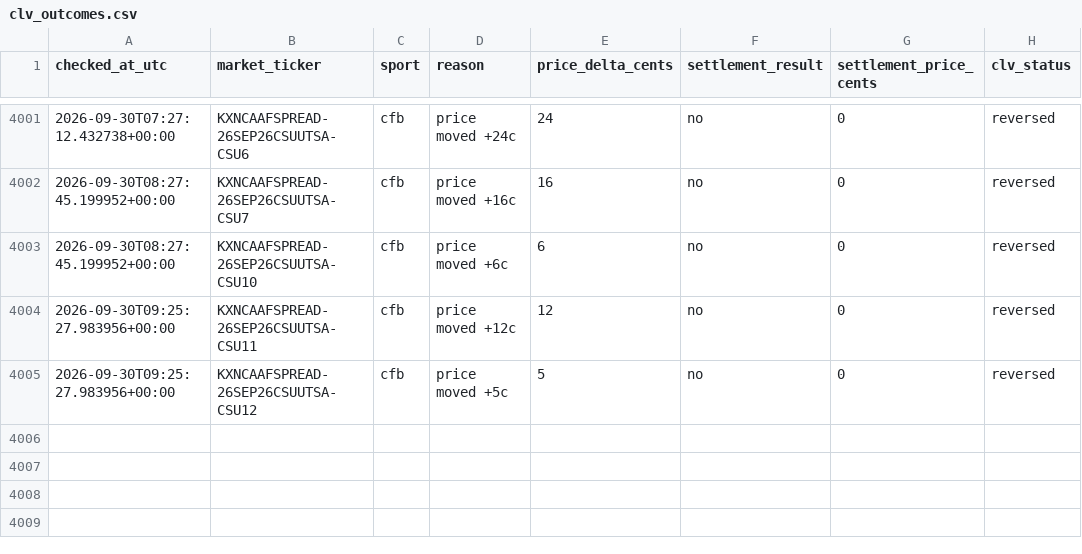
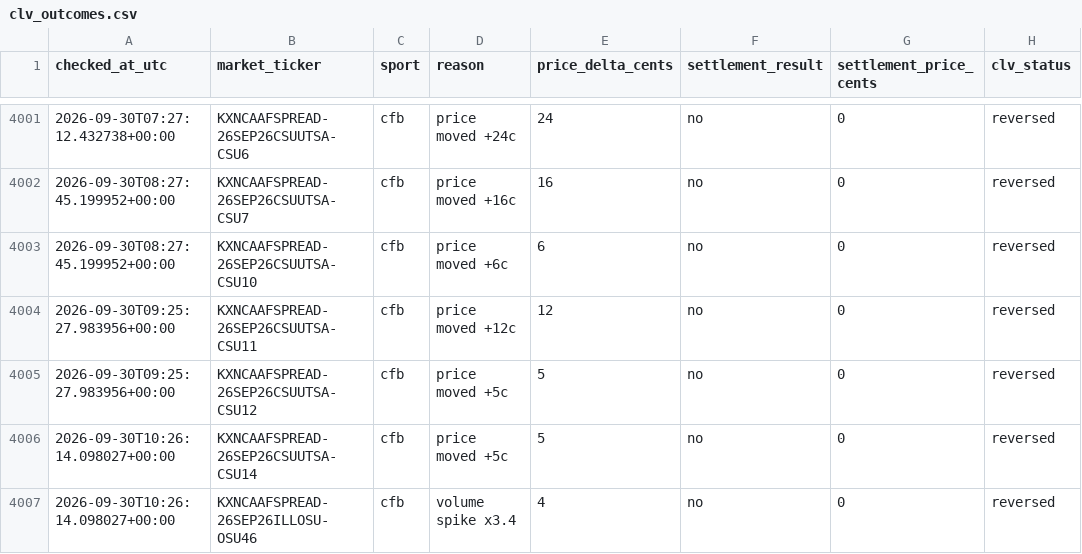
Before and after one commit to Benbostian/kalshi-tracker, a CSV file: data/clv_outcomes.csv, drawn as a sheet; only a part is shown, gaps mark what is left out.

```diff
--- a/data/clv_outcomes.csv
+++ b/data/clv_outcomes.csv
@@ -4005 +4005,3 @@ checked_at_utc,market_ticker,sport,reason,price_delta_cents,settlement_result,se
 2026-09-30T09:25:27.983956+00:00,KXNCAAFSPREAD-26SEP26CSUUTSA-CSU12,cfb,price moved +5c,5,no,0,reversed
+2026-09-30T10:26:14.098027+00:00,KXNCAAFSPREAD-26SEP26CSUUTSA-CSU14,cfb,price moved +5c,5,no,0,reversed
+2026-09-30T10:26:14.098027+00:00,KXNCAAFSPREAD-26SEP26ILLOSU-OSU46,cfb,volume spike x3.4,4,no,0,reversed
```
Also changed, not shown: 2 other files.
